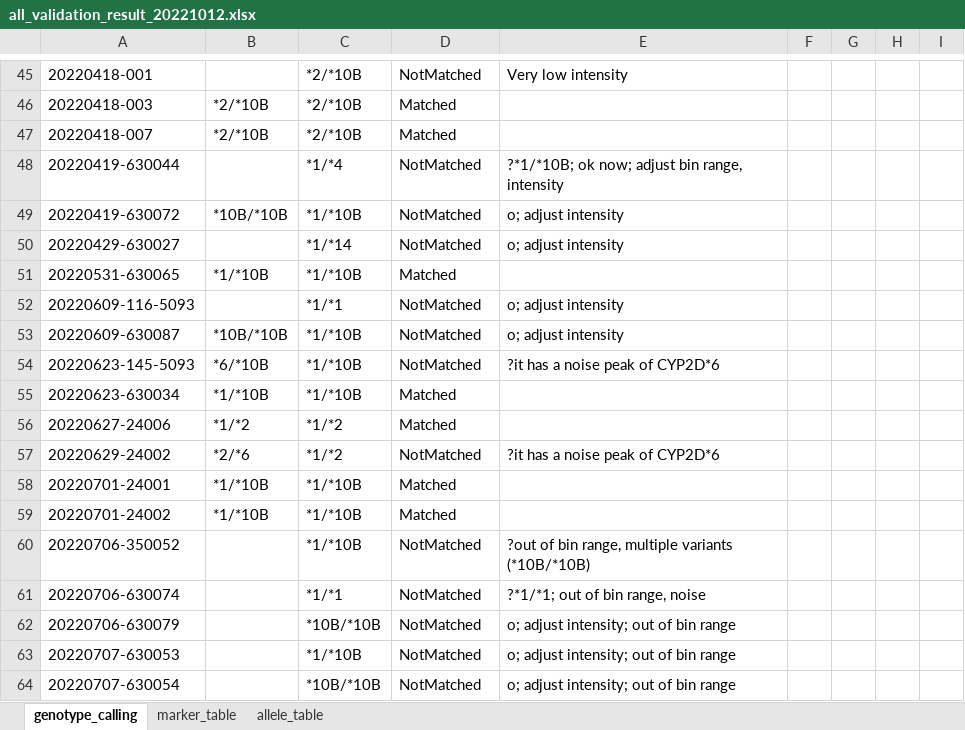
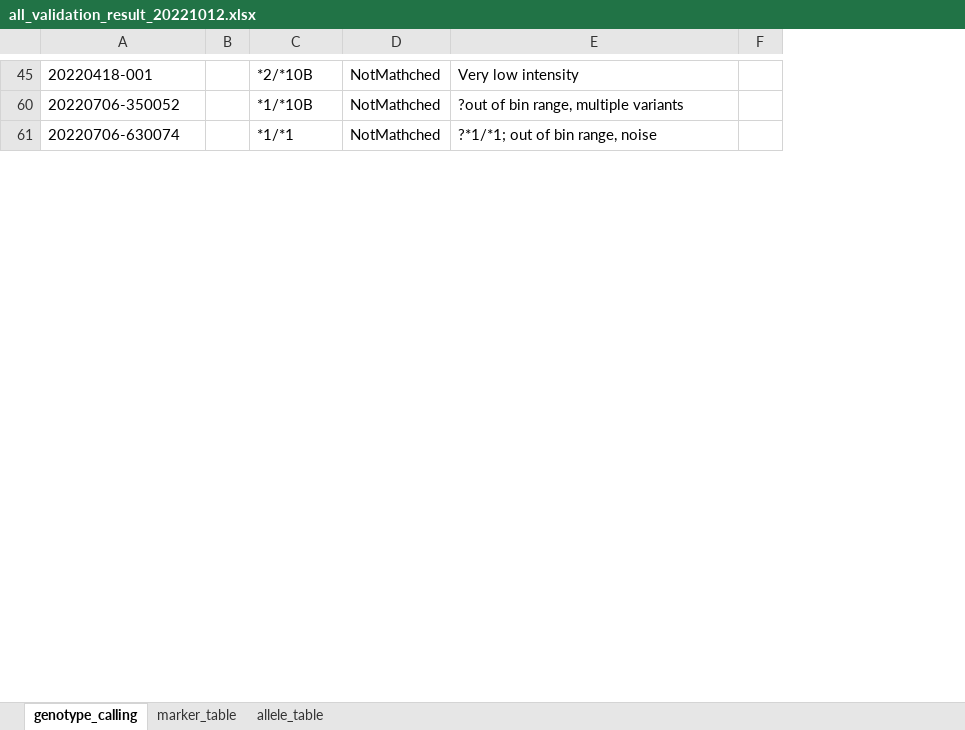
Before and after one commit to lamnvcnsh/snapshot_genotyping, an Excel workbook: validation/all_validation_result_20221012.xlsx, sheet genotype_calling, drawn as a sheet; only a part is shown, gaps mark what is left out; values as stored, in another font and other column widths than the file's, no cell formats; charts and pictures not drawn; removed rows and columns are numbered as before the commit, all else as after; the diff covers the shown part only; the diff names each change by its address in the sheet, - before the commit and + after, or states it on an @@ line.

```diff
--- a/validation/all_validation_result_20221012.xlsx (sheet genotype_calling)
+++ b/validation/all_validation_result_20221012.xlsx (sheet genotype_calling)
+column B, empty
-column C, row 45: *2/*10B; rows 60-61: *1/*10B | *1/*1
@@ column G hidden, empty @@
@@ column H hidden, empty @@
@@ column I hidden, empty @@
-C45: (empty)
+C45: *2/*10B
-D45: NotMatched
+D45: NotMathched
@@ row 46 hidden: 20220418-003 | *2/*10B | *2/*10B | Matched @@
@@ row 47 hidden: 20220418-007 | *2/*10B | *2/*10B | Matched @@
-row 48: 20220419-630044 |  | *1/*4 | NotMatched | ?*1/*10B; ok now; adjust bin range, intensity
-row 49: 20220419-630072 | *10B/*10B | *1/*10B | NotMatched | o; adjust intensity
-row 50: 20220429-630027 |  | *1/*14 | NotMatched | o; adjust intensity
@@ row 51 hidden: 20220531-630065 | *1/*10B | *1/*10B | Matched @@
-row 52: 20220609-116-5093 |  | *1/*1 | NotMatched | o; adjust intensity
-row 53: 20220609-630087 | *10B/*10B | *1/*10B | NotMatched | o; adjust intensity
-row 54: 20220623-145-5093 | *6/*10B | *1/*10B | NotMatched | ?it has a noise peak of CYP2D*6
@@ row 55 hidden: 20220623-630034 | *1/*10B | *1/*10B | Matched @@
@@ row 56 hidden: 20220627-24006 | *1/*2 | *1/*2 | Matched @@
-row 57: 20220629-24002 | *2/*6 | *1/*2 | NotMatched | ?it has a noise peak of CYP2D*6
@@ row 58 hidden: 20220701-24001 | *1/*10B | *1/*10B | Matched @@
@@ row 59 hidden: 20220701-24002 | *1/*10B | *1/*10B | Matched @@
-C60: (empty)
+C60: *1/*10B
-D60:D61: NotMatched
+D60:D61: NotMathched
-E60: ?out of bin range, multiple variants (*10B/*10B)
+E60: ?out of bin range, multiple variants
-C61: (empty)
+C61: *1/*1
-row 62: 20220706-630079 |  | *10B/*10B | NotMatched | o; adjust intensity; out of bin range
-row 63: 20220707-630053 |  | *1/*10B | NotMatched | o; adjust intensity; out of bin range
-row 64: 20220707-630054 |  | *10B/*10B | NotMatched | o; adjust intensity; out of bin range
```
Also changed, not shown: 1 added row, 42 removed rows, 22 hidden or unhidden rows and 43 edited cells elsewhere in this sheet, sheet allele_table, cell formats, hidden cells, charts or pictures, validation/reference_peaks/ref_peak_detection_details.xlsx, validation/results/105/105.xlsx, 18 other files.
